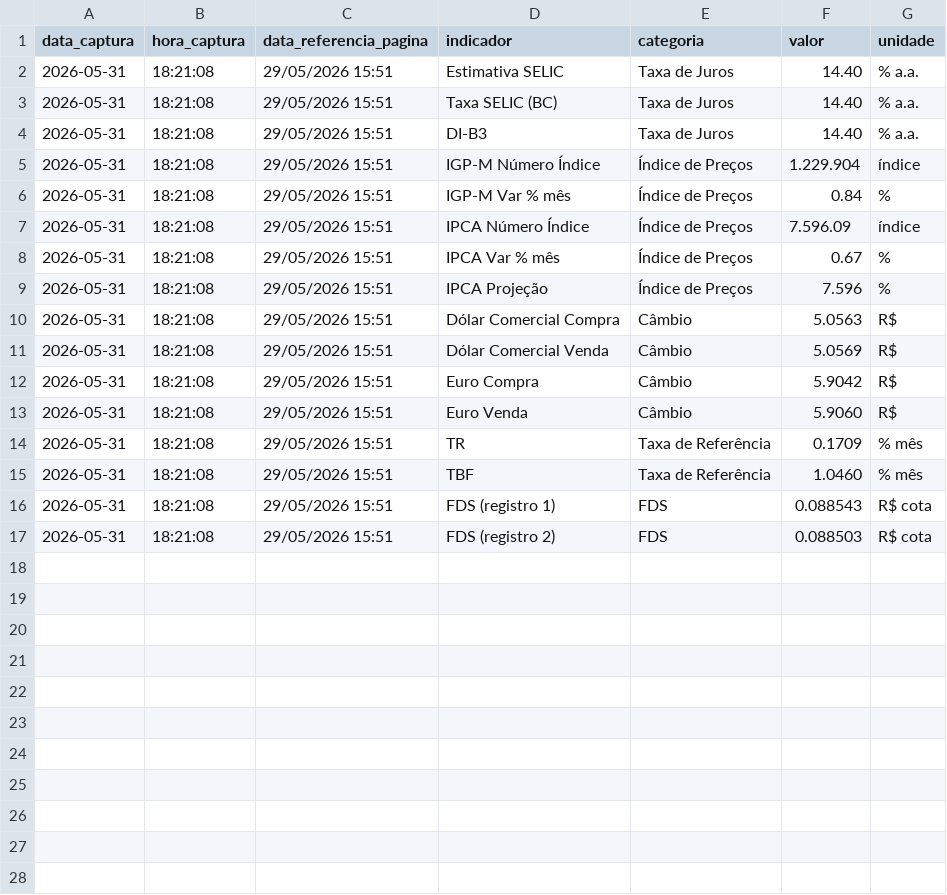
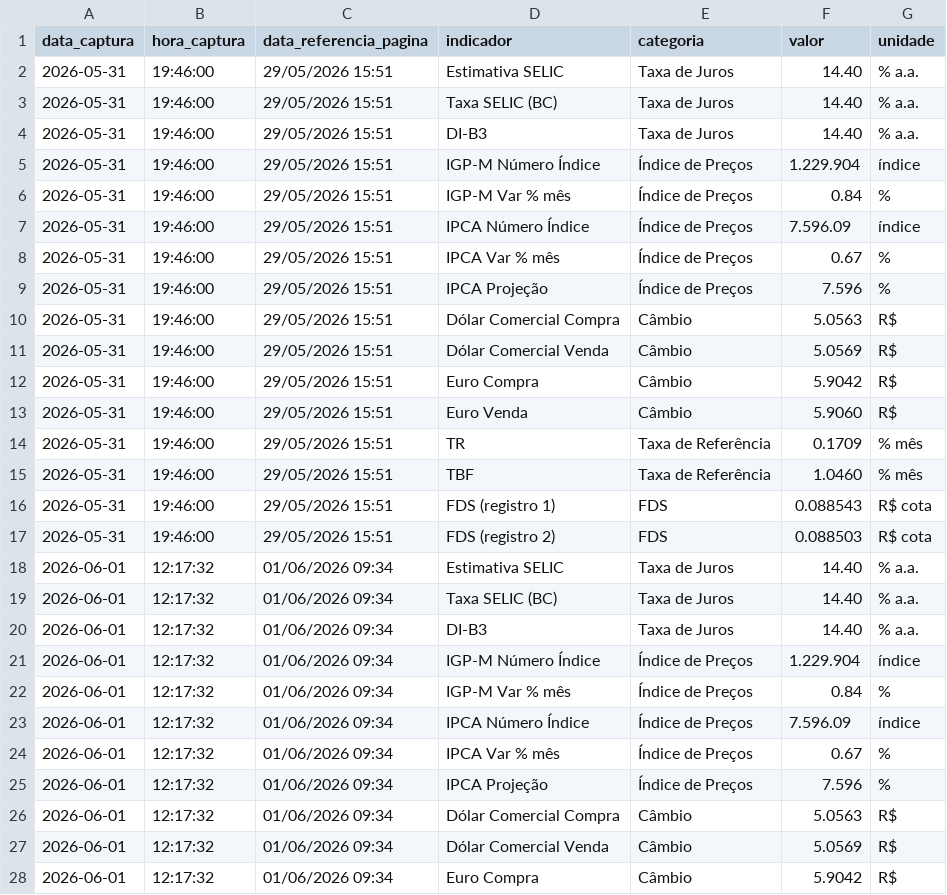
Before and after one commit to PulseDataLabs/PulseFlat, a CSV file: data/anbima_indicadores.csv, drawn as a sheet; only a part is shown; the diff covers the shown part only.

```diff
--- a/data/anbima_indicadores.csv
+++ b/data/anbima_indicadores.csv
@@ -1,17 +1,28 @@
 data_captura,hora_captura,data_referencia_pagina,indicador,categoria,valor,unidade
-2026-05-31,18:21:08,29/05/2026 15:51,Estimativa SELIC,Taxa de Juros,14.40,% a.a.
-2026-05-31,18:21:08,29/05/2026 15:51,Taxa SELIC (BC),Taxa de Juros,14.40,% a.a.
-2026-05-31,18:21:08,29/05/2026 15:51,DI-B3,Taxa de Juros,14.40,% a.a.
-2026-05-31,18:21:08,29/05/2026 15:51,IGP-M Número Índice,Índice de Preços,1.229.904,índice
-2026-05-31,18:21:08,29/05/2026 15:51,IGP-M Var % mês,Índice de Preços,0.84,%
-2026-05-31,18:21:08,29/05/2026 15:51,IPCA Número Índice,Índice de Preços,7.596.09,índice
-2026-05-31,18:21:08,29/05/2026 15:51,IPCA Var % mês,Índice de Preços,0.67,%
-2026-05-31,18:21:08,29/05/2026 15:51,IPCA Projeção,Índice de Preços,7.596,%
-2026-05-31,18:21:08,29/05/2026 15:51,Dólar Comercial Compra,Câmbio,5.0563,R$
-2026-05-31,18:21:08,29/05/2026 15:51,Dólar Comercial Venda,Câmbio,5.0569,R$
-2026-05-31,18:21:08,29/05/2026 15:51,Euro Compra,Câmbio,5.9042,R$
-2026-05-31,18:21:08,29/05/2026 15:51,Euro Venda,Câmbio,5.9060,R$
-2026-05-31,18:21:08,29/05/2026 15:51,TR,Taxa de Referência,0.1709,% mês
-2026-05-31,18:21:08,29/05/2026 15:51,TBF,Taxa de Referência,1.0460,% mês
-2026-05-31,18:21:08,29/05/2026 15:51,FDS (registro 1),FDS,0.088543,R$ cota
-2026-05-31,18:21:08,29/05/2026 15:51,FDS (registro 2),FDS,0.088503,R$ cota
+2026-05-31,19:46:00,29/05/2026 15:51,Estimativa SELIC,Taxa de Juros,14.40,% a.a.
+2026-05-31,19:46:00,29/05/2026 15:51,Taxa SELIC (BC),Taxa de Juros,14.40,% a.a.
+2026-05-31,19:46:00,29/05/2026 15:51,DI-B3,Taxa de Juros,14.40,% a.a.
+2026-05-31,19:46:00,29/05/2026 15:51,IGP-M Número Índice,Índice de Preços,1.229.904,índice
+2026-05-31,19:46:00,29/05/2026 15:51,IGP-M Var % mês,Índice de Preços,0.84,%
+2026-05-31,19:46:00,29/05/2026 15:51,IPCA Número Índice,Índice de Preços,7.596.09,índice
+2026-05-31,19:46:00,29/05/2026 15:51,IPCA Var % mês,Índice de Preços,0.67,%
+2026-05-31,19:46:00,29/05/2026 15:51,IPCA Projeção,Índice de Preços,7.596,%
+2026-05-31,19:46:00,29/05/2026 15:51,Dólar Comercial Compra,Câmbio,5.0563,R$
+2026-05-31,19:46:00,29/05/2026 15:51,Dólar Comercial Venda,Câmbio,5.0569,R$
+2026-05-31,19:46:00,29/05/2026 15:51,Euro Compra,Câmbio,5.9042,R$
+2026-05-31,19:46:00,29/05/2026 15:51,Euro Venda,Câmbio,5.9060,R$
+2026-05-31,19:46:00,29/05/2026 15:51,TR,Taxa de Referência,0.1709,% mês
+2026-05-31,19:46:00,29/05/2026 15:51,TBF,Taxa de Referência,1.0460,% mês
+2026-05-31,19:46:00,29/05/2026 15:51,FDS (registro 1),FDS,0.088543,R$ cota
+2026-05-31,19:46:00,29/05/2026 15:51,FDS (registro 2),FDS,0.088503,R$ cota
+2026-06-01,12:17:32,01/06/2026 09:34,Estimativa SELIC,Taxa de Juros,14.40,% a.a.
+2026-06-01,12:17:32,01/06/2026 09:34,Taxa SELIC (BC),Taxa de Juros,14.40,% a.a.
+2026-06-01,12:17:32,01/06/2026 09:34,DI-B3,Taxa de Juros,14.40,% a.a.
+2026-06-01,12:17:32,01/06/2026 09:34,IGP-M Número Índice,Índice de Preços,1.229.904,índice
+2026-06-01,12:17:32,01/06/2026 09:34,IGP-M Var % mês,Índice de Preços,0.84,%
+2026-06-01,12:17:32,01/06/2026 09:34,IPCA Número Índice,Índice de Preços,7.596.09,índice
+2026-06-01,12:17:32,01/06/2026 09:34,IPCA Var % mês,Índice de Preços,0.67,%
+2026-06-01,12:17:32,01/06/2026 09:34,IPCA Projeção,Índice de Preços,7.596,%
+2026-06-01,12:17:32,01/06/2026 09:34,Dólar Comercial Compra,Câmbio,5.0563,R$
+2026-06-01,12:17:32,01/06/2026 09:34,Dólar Comercial Venda,Câmbio,5.0569,R$
+2026-06-01,12:17:32,01/06/2026 09:34,Euro Compra,Câmbio,5.9042,R$
```
Also changed, not shown: 5 added rows elsewhere in this file, data/anbima_projecoes.csv, 18 other files.
